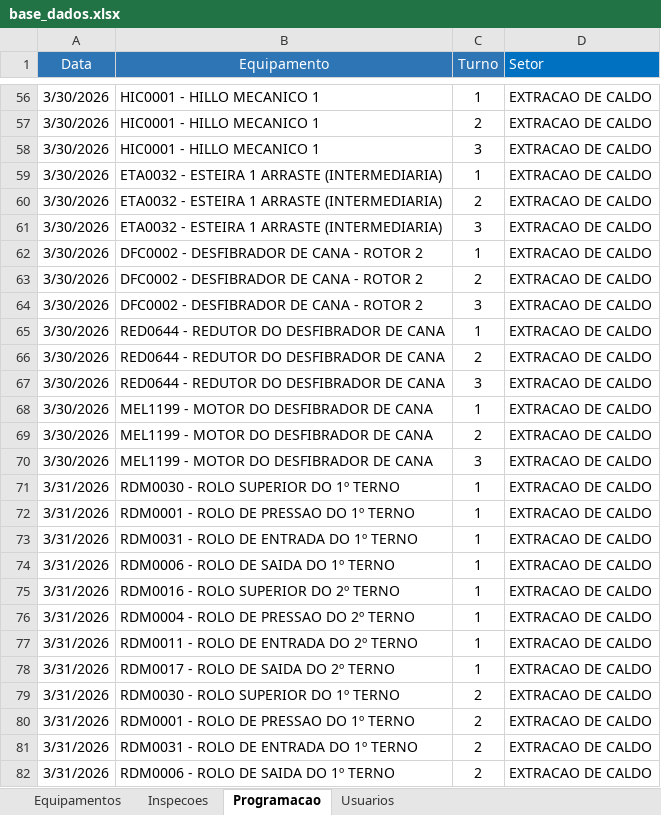
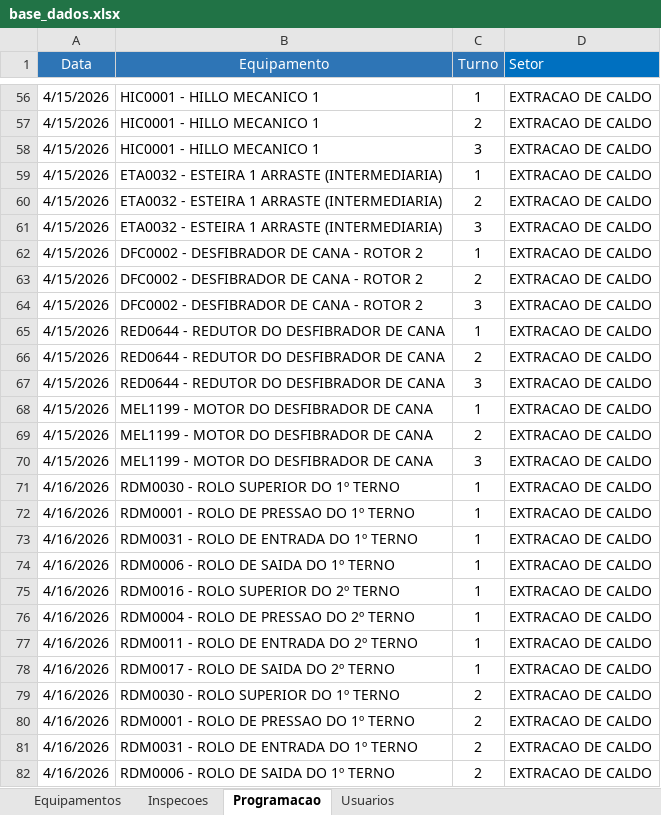
Before and after one commit to maiconcaetano65-crypto/Checklist_PCM-app, an Excel workbook: base_dados.xlsx, sheet Programacao, drawn as a sheet; only a part is shown, gaps mark what is left out; values as stored, in another font and other column widths than the file's, no borders; the diff covers the shown part only; the diff names each change by its address in the sheet, - before the commit and + after, or states it on an @@ line.

```diff
--- a/base_dados.xlsx (sheet Programacao)
+++ b/base_dados.xlsx (sheet Programacao)
-A56:A70 (Data): 3/30/2026
+A56:A70 (Data): 4/15/2026
-A71:A82 (Data): 3/31/2026
+A71:A82 (Data): 4/16/2026
```
Also changed, not shown: 131 edited cells elsewhere in this sheet.
